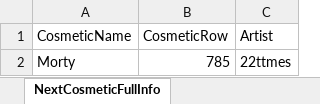
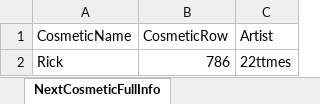
Before and after one commit to WUOTE/dunkbin-stats-images, an Excel workbook: public/sheets/dunkbin_next_cosmetic_info.xlsx, sheet NextCosmeticFullInfo, drawn as a sheet; values as stored, in another font and other column widths than the file's, no borders; removed rows and columns are numbered as before the commit, all else as after; the diff names each change by its address in the sheet, - before the commit and + after, or states it on an @@ line.

Commit message:
update next cosmetic and next cosmetic artist

```diff
--- a/public/sheets/dunkbin_next_cosmetic_info.xlsx (sheet NextCosmeticFullInfo)
+++ b/public/sheets/dunkbin_next_cosmetic_info.xlsx (sheet NextCosmeticFullInfo)
-row 2: Morty | 785 | 22ttmes
+row 2: Rick | 786 | 22ttmes
```
